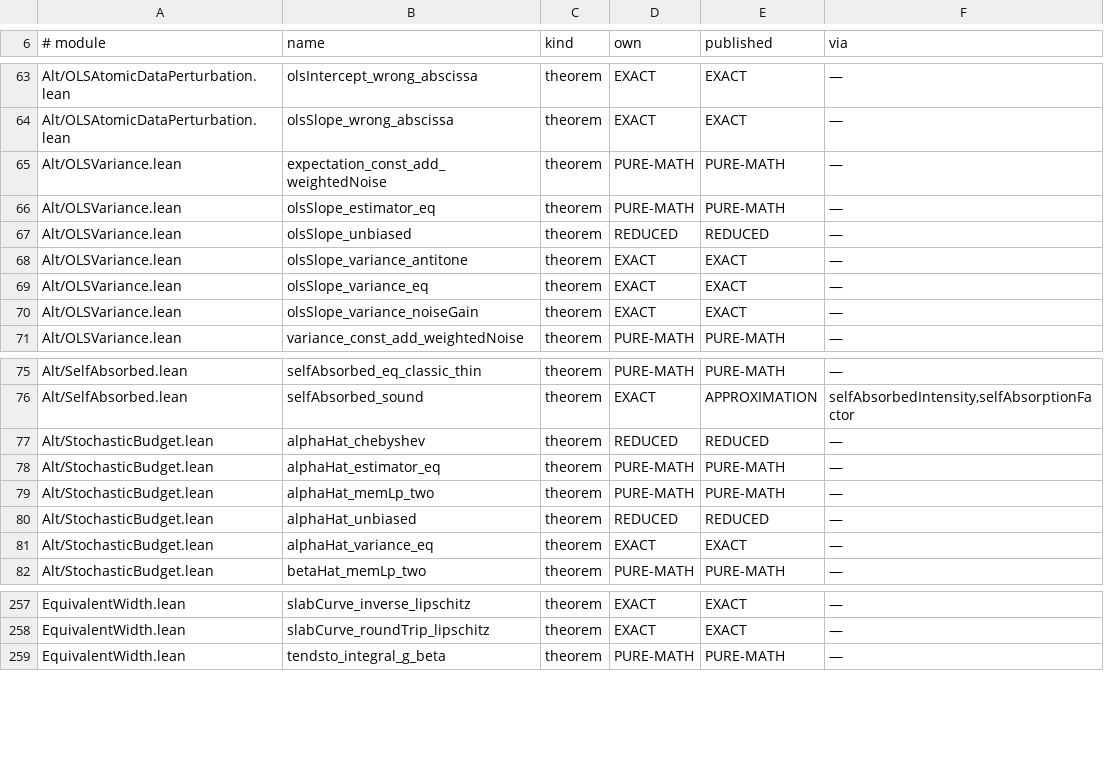
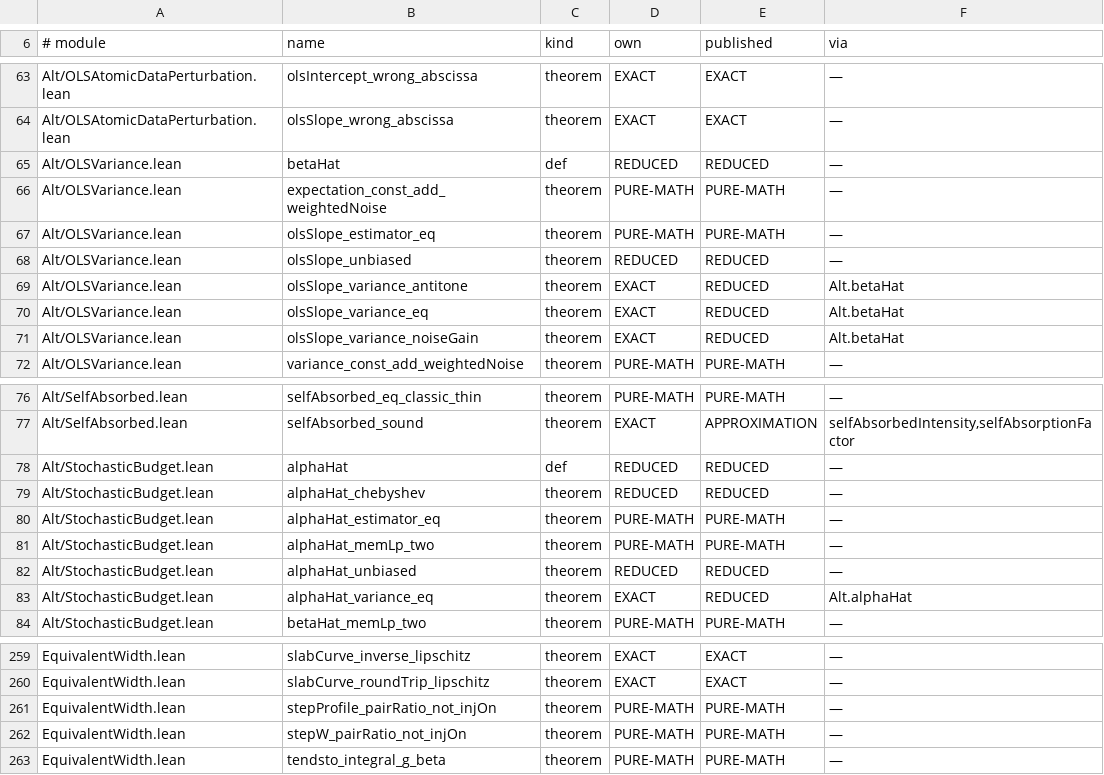
Before and after one commit to TheFermiSea/cflibs-formal, a TSV file: docs/scope-published.tsv, drawn as a sheet; only a part is shown, gaps mark what is left out.

```diff
--- a/docs/scope-published.tsv
+++ b/docs/scope-published.tsv
@@ -64,2 +64,3 @@ Alt/OLSAtomicDataPerturbation.lean	olsIntercept_wrong_abscissa	theorem	EXACT	EXA
 Alt/OLSAtomicDataPerturbation.lean	olsSlope_wrong_abscissa	theorem	EXACT	EXACT	—
+Alt/OLSVariance.lean	betaHat	def	REDUCED	REDUCED	—
 Alt/OLSVariance.lean	expectation_const_add_weightedNoise	theorem	PURE-MATH	PURE-MATH	—
@@ -67,5 +68,5 @@ Alt/OLSVariance.lean	olsSlope_estimator_eq	theorem	PURE-MATH	PURE-MATH	—
 Alt/OLSVariance.lean	olsSlope_unbiased	theorem	REDUCED	REDUCED	—
-Alt/OLSVariance.lean	olsSlope_variance_antitone	theorem	EXACT	EXACT	—
-Alt/OLSVariance.lean	olsSlope_variance_eq	theorem	EXACT	EXACT	—
-Alt/OLSVariance.lean	olsSlope_variance_noiseGain	theorem	EXACT	EXACT	—
+Alt/OLSVariance.lean	olsSlope_variance_antitone	theorem	EXACT	REDUCED	Alt.betaHat
+Alt/OLSVariance.lean	olsSlope_variance_eq	theorem	EXACT	REDUCED	Alt.betaHat
+Alt/OLSVariance.lean	olsSlope_variance_noiseGain	theorem	EXACT	REDUCED	Alt.betaHat
 Alt/OLSVariance.lean	variance_const_add_weightedNoise	theorem	PURE-MATH	PURE-MATH	—
@@ -76,2 +77,3 @@ Alt/SelfAbsorbed.lean	selfAbsorbed_eq_classic_thin	theorem	PURE-MATH	PURE-MATH
 Alt/SelfAbsorbed.lean	selfAbsorbed_sound	theorem	EXACT	APPROXIMATION	selfAbsorbedIntensity,selfAbsorptionFactor
+Alt/StochasticBudget.lean	alphaHat	def	REDUCED	REDUCED	—
 Alt/StochasticBudget.lean	alphaHat_chebyshev	theorem	REDUCED	REDUCED	—
@@ -80,3 +82,3 @@ Alt/StochasticBudget.lean	alphaHat_memLp_two	theorem	PURE-MATH	PURE-MATH	—
 Alt/StochasticBudget.lean	alphaHat_unbiased	theorem	REDUCED	REDUCED	—
-Alt/StochasticBudget.lean	alphaHat_variance_eq	theorem	EXACT	EXACT	—
+Alt/StochasticBudget.lean	alphaHat_variance_eq	theorem	EXACT	REDUCED	Alt.alphaHat
 Alt/StochasticBudget.lean	betaHat_memLp_two	theorem	PURE-MATH	PURE-MATH	—
@@ -258,2 +260,4 @@ EquivalentWidth.lean	slabCurve_inverse_lipschitz	theorem	EXACT	EXACT	—
 EquivalentWidth.lean	slabCurve_roundTrip_lipschitz	theorem	EXACT	EXACT	—
+EquivalentWidth.lean	stepProfile_pairRatio_not_injOn	theorem	PURE-MATH	PURE-MATH	—
+EquivalentWidth.lean	stepW_pairRatio_not_injOn	theorem	PURE-MATH	PURE-MATH	—
 EquivalentWidth.lean	tendsto_integral_g_beta	theorem	PURE-MATH	PURE-MATH	—
```
Also changed, not shown: docs/scope-tags.tsv, 9 other files.
